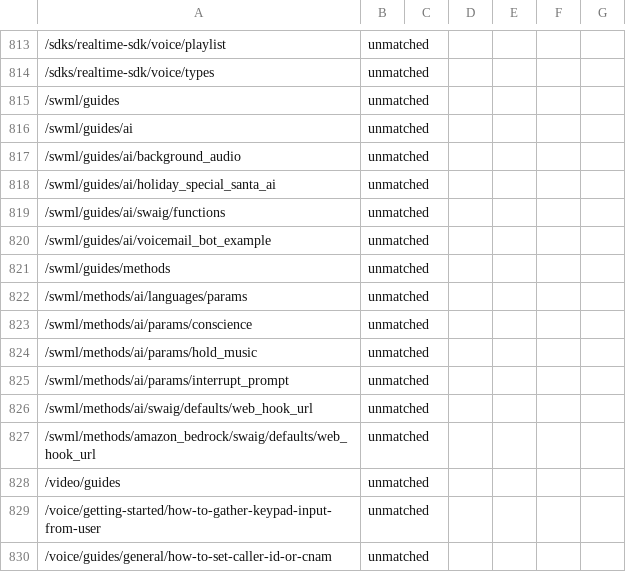
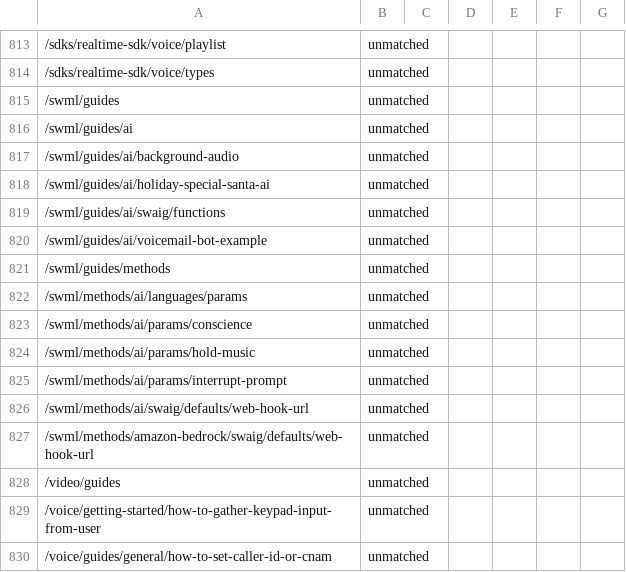
Before and after one commit to signalwire/docs, a CSV file: scripts/slug-reconciliation/reports/slug-reconciliation-unmatched.csv, drawn as a sheet; only a part is shown, gaps mark what is left out; the diff names each change by its address in the sheet, - before the commit and + after, or states it on an @@ line.

```diff
--- a/scripts/slug-reconciliation/reports/slug-reconciliation-unmatched.csv
+++ b/scripts/slug-reconciliation/reports/slug-reconciliation-unmatched.csv
-A817: /swml/guides/ai/background_audio
+A817: /swml/guides/ai/background-audio
-A818: /swml/guides/ai/holiday_special_santa_ai
+A818: /swml/guides/ai/holiday-special-santa-ai
-A820: /swml/guides/ai/voicemail_bot_example
+A820: /swml/guides/ai/voicemail-bot-example
-A824: /swml/methods/ai/params/hold_music
+A824: /swml/methods/ai/params/hold-music
-A825: /swml/methods/ai/params/interrupt_prompt
+A825: /swml/methods/ai/params/interrupt-prompt
-A826: /swml/methods/ai/swaig/defaults/web_hook_url
+A826: /swml/methods/ai/swaig/defaults/web-hook-url
-A827: /swml/methods/amazon_bedrock/swaig/defaults/web_hook_url
+A827: /swml/methods/amazon-bedrock/swaig/defaults/web-hook-url
```
Also changed, not shown: scripts/slug-reconciliation/reports/frontmatter-export.csv, scripts/slug-reconciliation/reports/slug-matches.csv, 11 other files.
